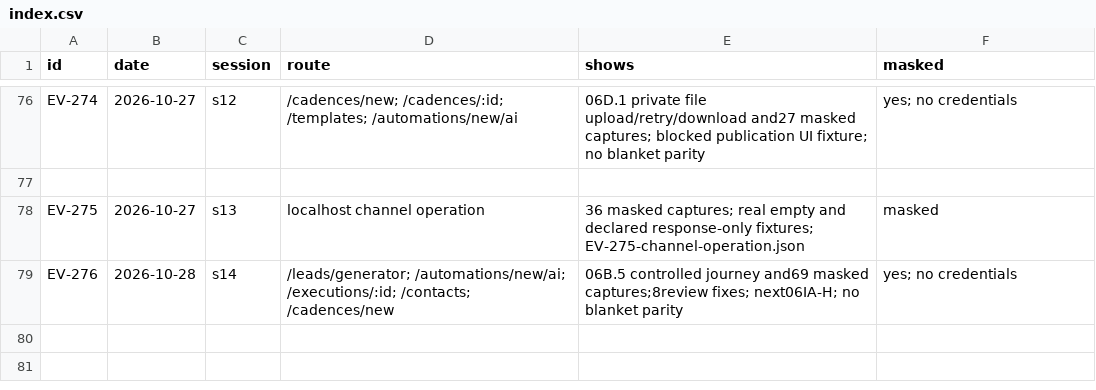
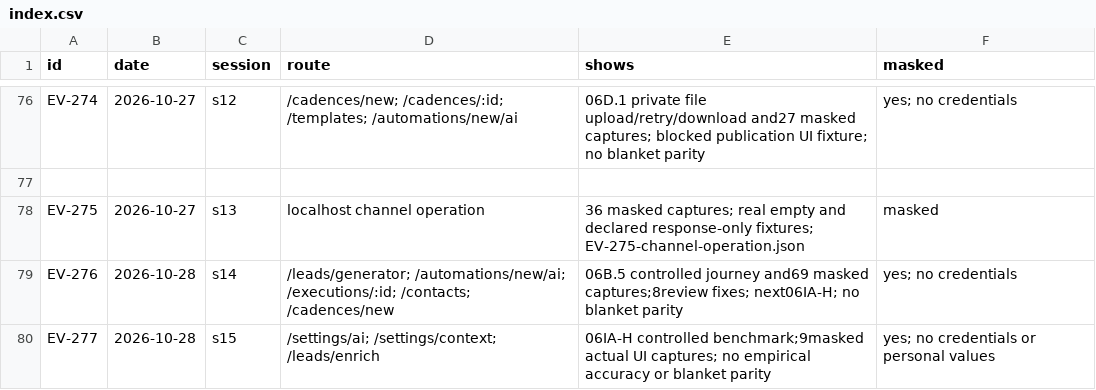
Before and after one commit to schultz0z0/Prometeus-Cadence, a CSV file: docs/reverse-engineering/visual-2026-10-25/evidence/index.csv, drawn as a sheet; only a part is shown, gaps mark what is left out; the diff names each change by its address in the sheet, - before the commit and + after, or states it on an @@ line.

Commit message:
fix: reconcile intelligence evaluations and sanitized evidence

```diff
--- a/docs/reverse-engineering/visual-2026-10-25/evidence/index.csv
+++ b/docs/reverse-engineering/visual-2026-10-25/evidence/index.csv
+row 80: EV-277 | 2026-10-28 | s15 | /settings/ai; /settings/context; /leads/enrich | 06IA-H controlled benchmark;9masked actual UI captures; no empirical accuracy or blanket parity | yes; no credentials or personal values
```
Also changed, not shown: docs/reverse-engineering/visual-2026-10-25/sandbox/ledger.csv, 21 other files.
